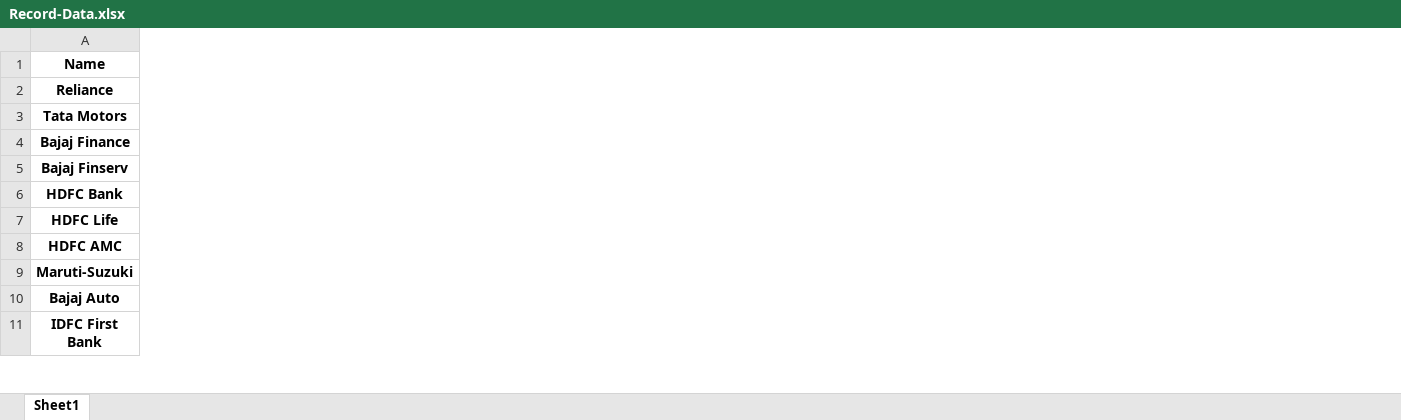
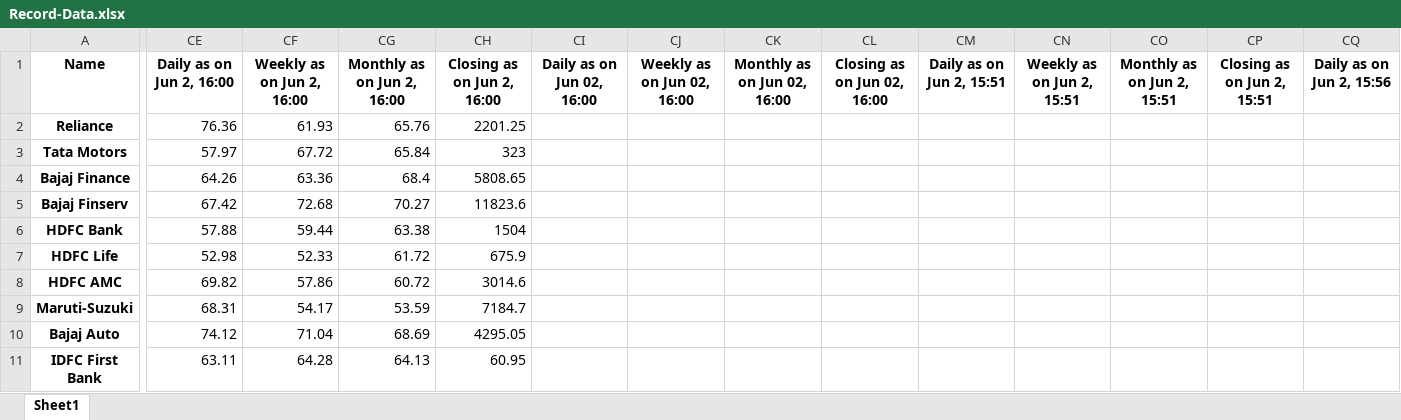
Before and after one commit to decipher07/Broker-2.0, an Excel workbook: Record-Data.xlsx, sheet Sheet1, drawn as a sheet; only a part is shown, gaps mark what is left out; values as stored, in another font and other column widths than the file's, no borders; the diff covers the shown part only; the diff names each change by its address in the sheet, - before the commit and + after, or states it on an @@ line.

Commit message:
Thursday 03 June 2021 02:59:16 AM IST update

```diff
--- a/Record-Data.xlsx (sheet Sheet1)
+++ b/Record-Data.xlsx (sheet Sheet1)
+column CE (Daily as on Jun 2, 16:00), rows 2-11: 76.36 | 57.97 | 64.26 | 67.42 | 57.88 | 52.98 | 69.82 | 68.31 | 74.12 | 63.11
+column CF (Weekly as on Jun 2, 16:00), rows 2-11: 61.93 | 67.72 | 63.36 | 72.68 | 59.44 | 52.33 | 57.86 | 54.17 | 71.04 | 64.28
+column CG (Monthly as on Jun 2, 16:00), rows 2-11: 65.76 | 65.84 | 68.4 | 70.27 | 63.38 | 61.72 | 60.72 | 53.59 | 68.69 | 64.13
+column CH (Closing as on Jun 2, 16:00), rows 2-11: 2201.25 | 323 | 5808.65 | 11823.6 | 1504 | 675.9 | 3014.6 | 7184.7 | 4295.05 | 60.95
+column CI (Daily as on Jun 02, 16:00), empty
+column CJ (Weekly as on Jun 02, 16:00), empty
+column CK (Monthly as on Jun 02, 16:00), empty
+column CL (Closing as on Jun 02, 16:00), empty
+column CM (Daily as on Jun 2, 15:51), empty
+column CN (Weekly as on Jun 2, 15:51), empty
+column CO (Monthly as on Jun 2, 15:51), empty
+column CP (Closing as on Jun 2, 15:51), empty
+column CQ (Daily as on Jun 2, 15:56), empty
```
Also changed, not shown: 11 added columns elsewhere in this sheet.
